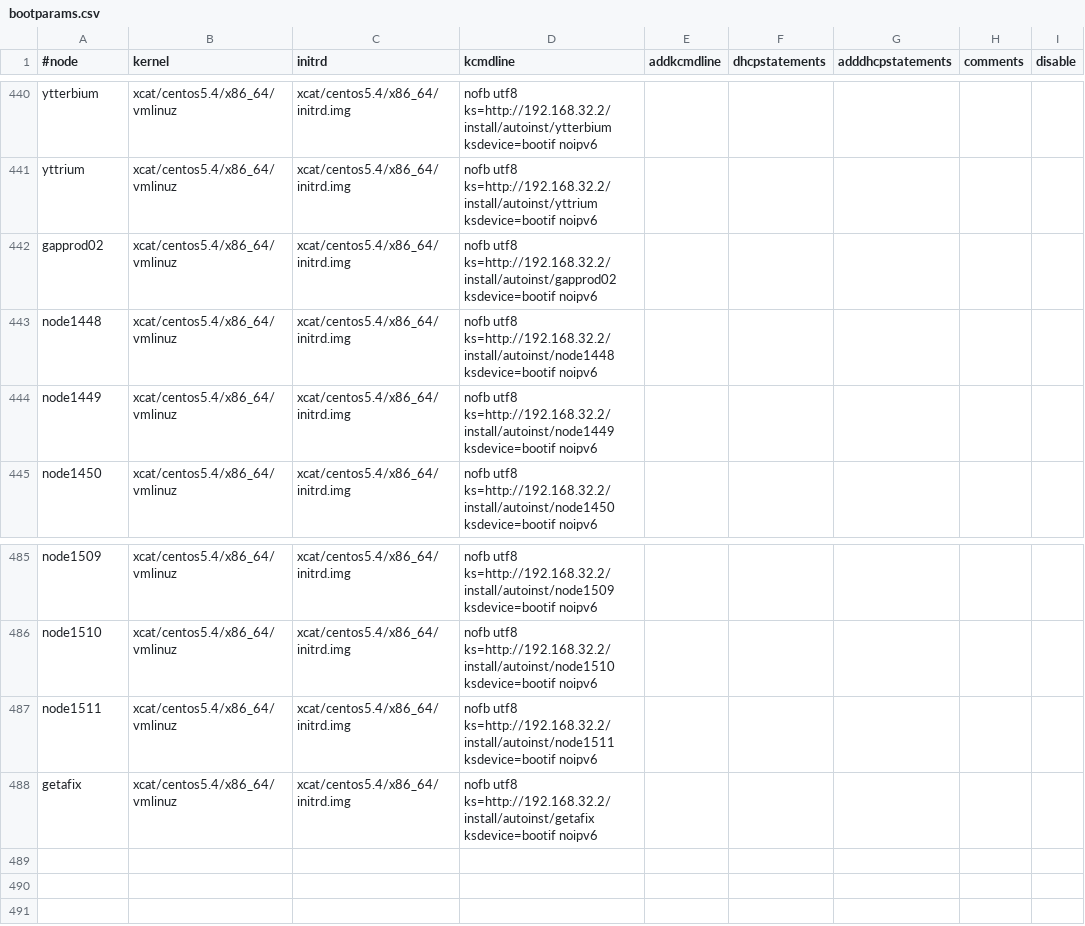
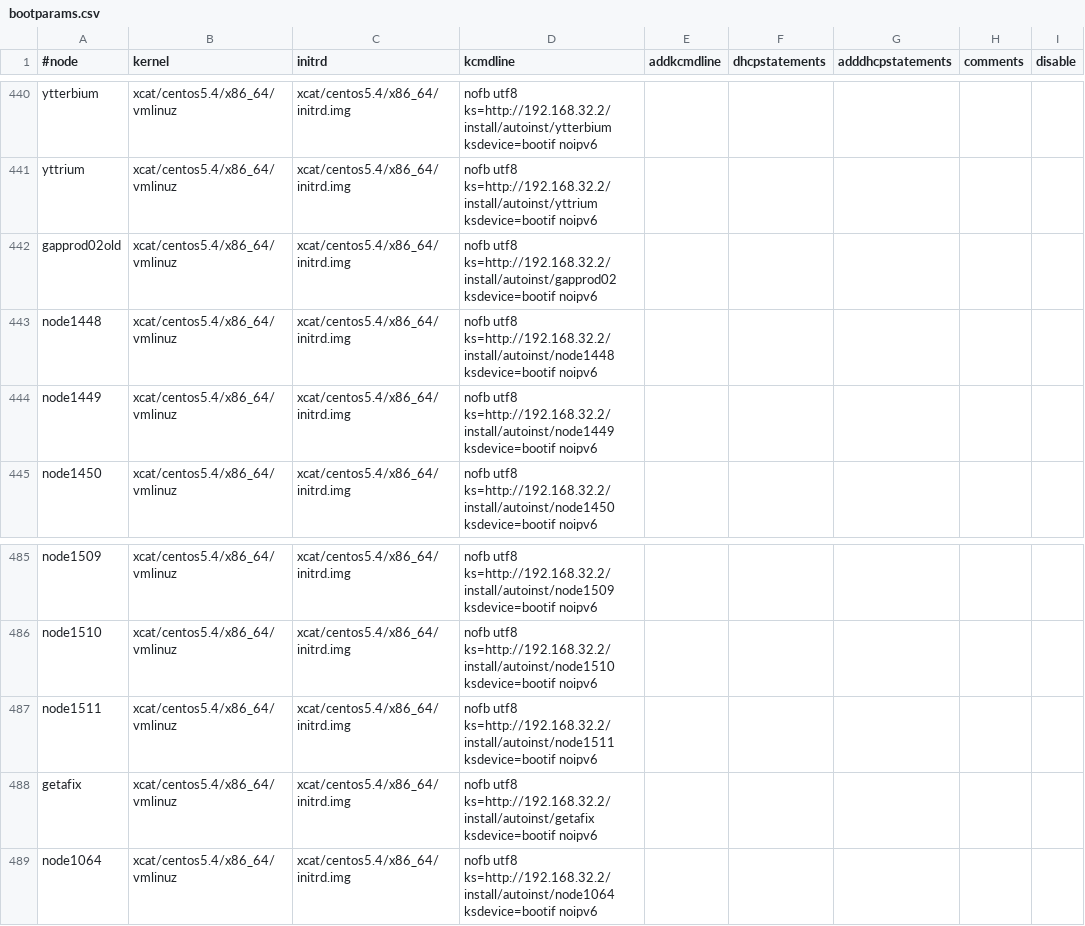
Before and after one commit to broadinstitute/APSGhistory, a CSV file: xcat2/tables/bootparams.csv, drawn as a sheet; only a part is shown, gaps mark what is left out.

Commit message:
Added gapprod01
git-svn-id: https://subversion01.broadinstitute.org/APSG@1365 95e82132-2061-11dd-9cc4-33af95911ecc

```diff
--- a/xcat2/tables/bootparams.csv
+++ b/xcat2/tables/bootparams.csv
@@ -441,3 +441,3 @@
 "yttrium","xcat/centos5.4/x86_64/vmlinuz","xcat/centos5.4/x86_64/initrd.img","nofb utf8 ks=http://192.168.32.2/install/autoinst/yttrium ksdevice=bootif noipv6",,,,,
-"gapprod02","xcat/centos5.4/x86_64/vmlinuz","xcat/centos5.4/x86_64/initrd.img","nofb utf8 ks=http://192.168.32.2/install/autoinst/gapprod02 ksdevice=bootif noipv6",,,,,
+"gapprod02old","xcat/centos5.4/x86_64/vmlinuz","xcat/centos5.4/x86_64/initrd.img","nofb utf8 ks=http://192.168.32.2/install/autoinst/gapprod02 ksdevice=bootif noipv6",,,,,
 "node1448","xcat/centos5.4/x86_64/vmlinuz","xcat/centos5.4/x86_64/initrd.img","nofb utf8 ks=http://192.168.32.2/install/autoinst/node1448 ksdevice=bootif noipv6",,,,,
@@ -488 +488,2 @@
 "getafix","xcat/centos5.4/x86_64/vmlinuz","xcat/centos5.4/x86_64/initrd.img","nofb utf8 ks=http://192.168.32.2/install/autoinst/getafix ksdevice=bootif noipv6",,,,,
+"node1064","xcat/centos5.4/x86_64/vmlinuz","xcat/centos5.4/x86_64/initrd.img","nofb utf8 ks=http://192.168.32.2/install/autoinst/node1064 ksdevice=bootif noipv6",,,,,
```
Also changed, not shown: xcat2/tables/chain.csv, xcat2/tables/hosts.csv, 4 other files.
